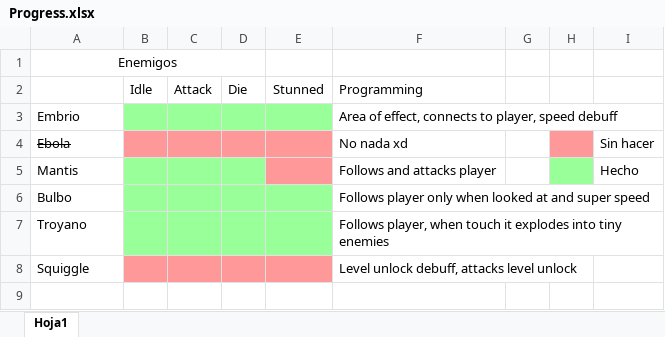
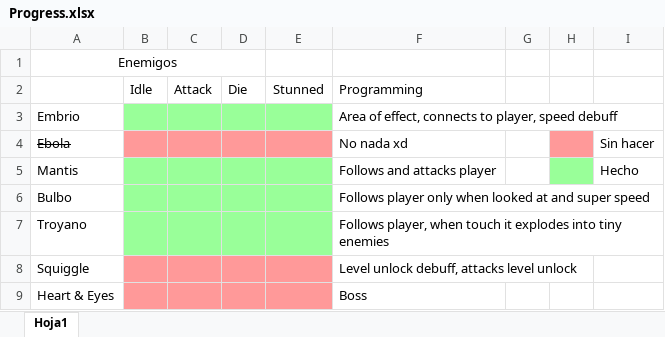
Before and after one commit to alexcavadora/LAGS-heartbeat, an Excel workbook: docs/Progress.xlsx, sheet Hoja1, drawn as a sheet; values as stored, in another font and other column widths than the file's, no borders; the diff names each change by its address in the sheet, - before the commit and + after, or states it on an @@ line.

```diff
--- a/docs/Progress.xlsx (sheet Hoja1)
+++ b/docs/Progress.xlsx (sheet Hoja1)
-E5 fill: #FF9999
+E5 fill: #99FF99
+row 9: Heart & Eyes |  |  |  |  | Boss
```
Also changed, not shown: 1 other file.
